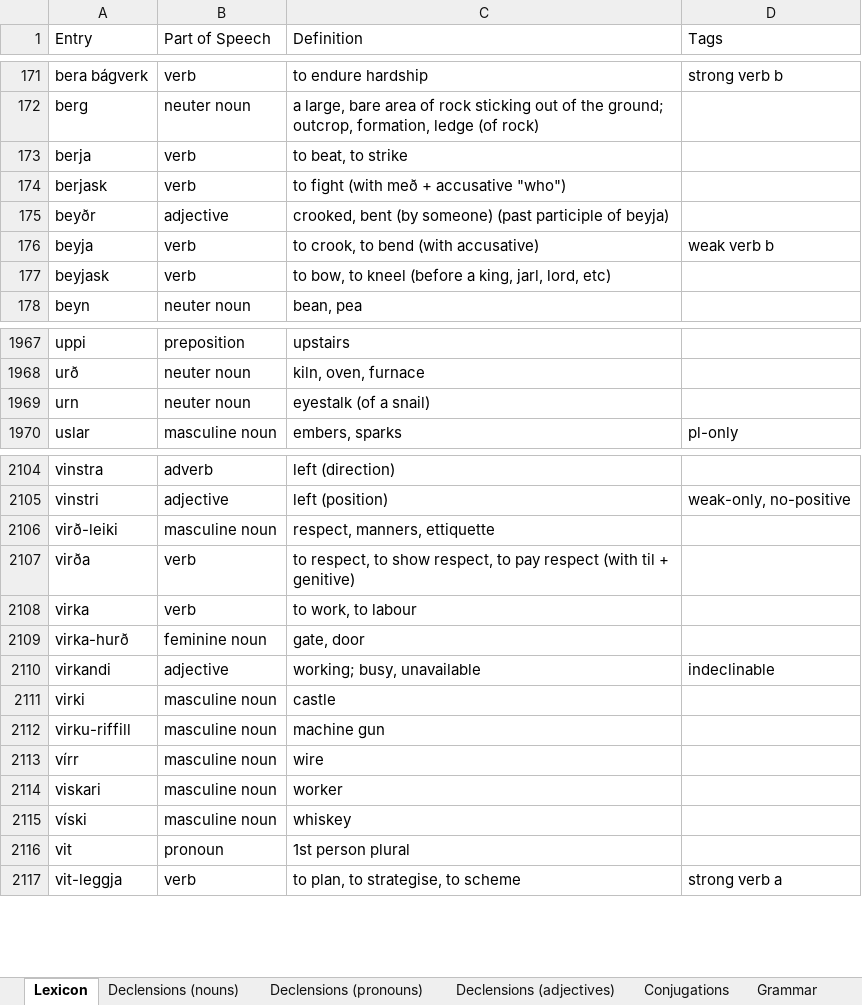
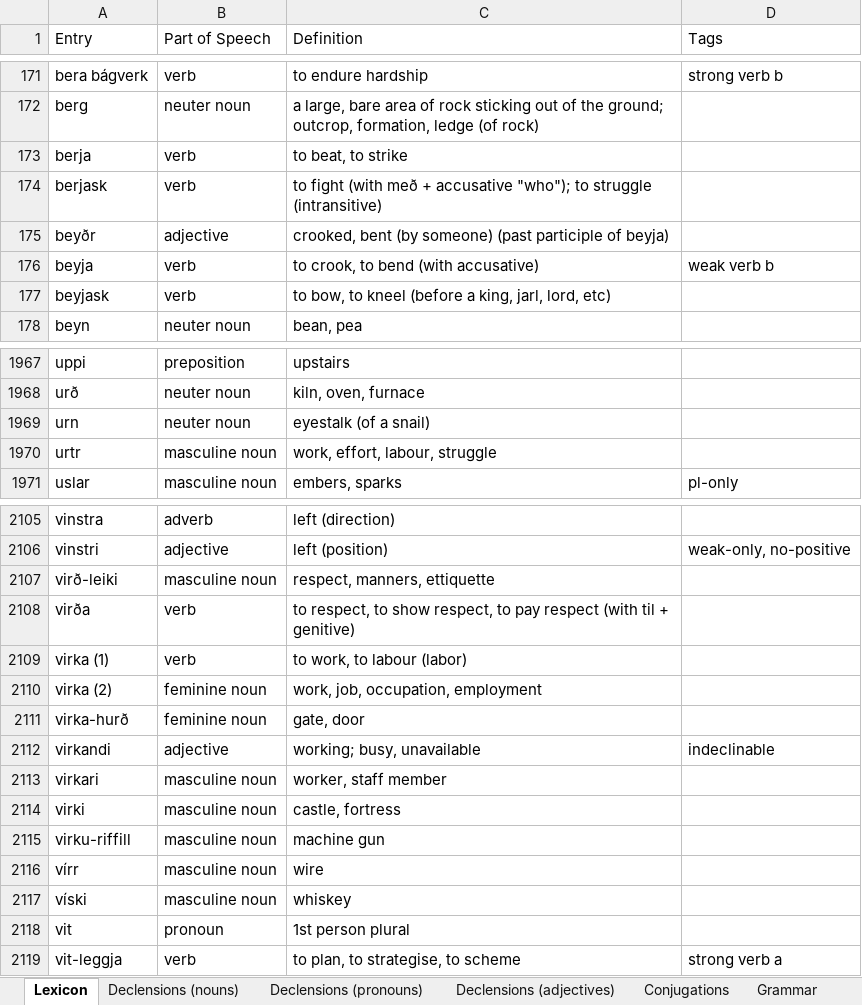
Before and after one commit to Oneo64/Aldraheimr2ndEdition, an Excel workbook: Literature/Languages/Northmannish.xlsx, sheet Lexicon, drawn as a sheet; only a part is shown, gaps mark what is left out; values as stored, in another font and other column widths than the file's, no borders; charts and pictures and table styles not drawn; removed rows and columns are numbered as before the commit, all else as after; the diff names each change by its address in the sheet, - before the commit and + after, or states it on an @@ line.

Commit message:
Update Northmannish.xlsx

```diff
--- a/Literature/Languages/Northmannish.xlsx (sheet Lexicon)
+++ b/Literature/Languages/Northmannish.xlsx (sheet Lexicon)
-C174 (Definition): …+ accusative "who")
+C174 (Definition): …+ accusative "who"); to struggle (intransitive)
+row 1970: urtr | masculine noun | work, effort, labour, struggle
-A2109 (Entry): virka
+A2109 (Entry): virka (1)
-C2109 (Definition): to work, to labour
+C2109 (Definition): to work, to labour (labor)
+row 2110: virka (2) | feminine noun | work, job, occupation, employment
+row 2113: virkari | masculine noun | worker, staff member
-C2114 (Definition): castle
+C2114 (Definition): castle, fortress
-row 2114: viskari | masculine noun | worker
```
